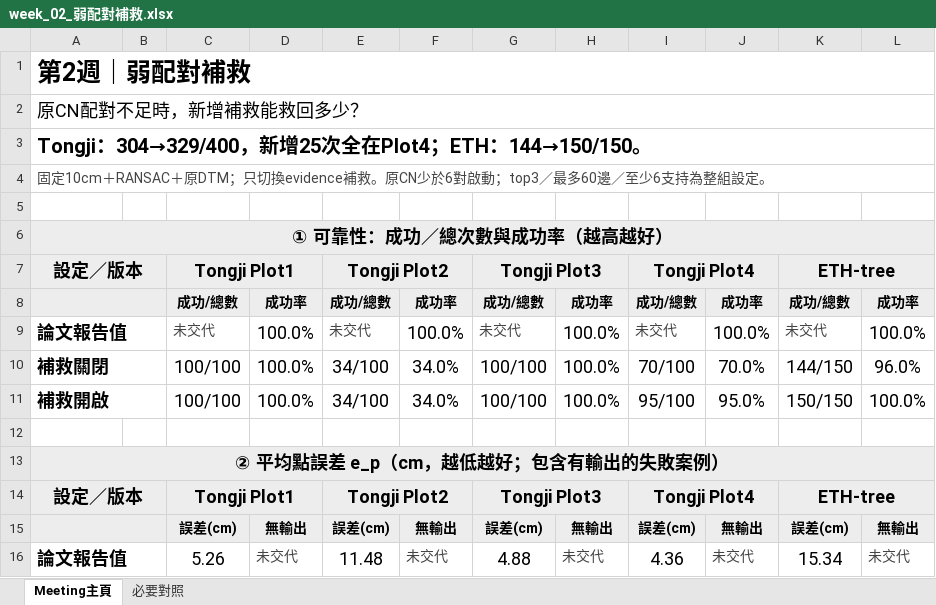
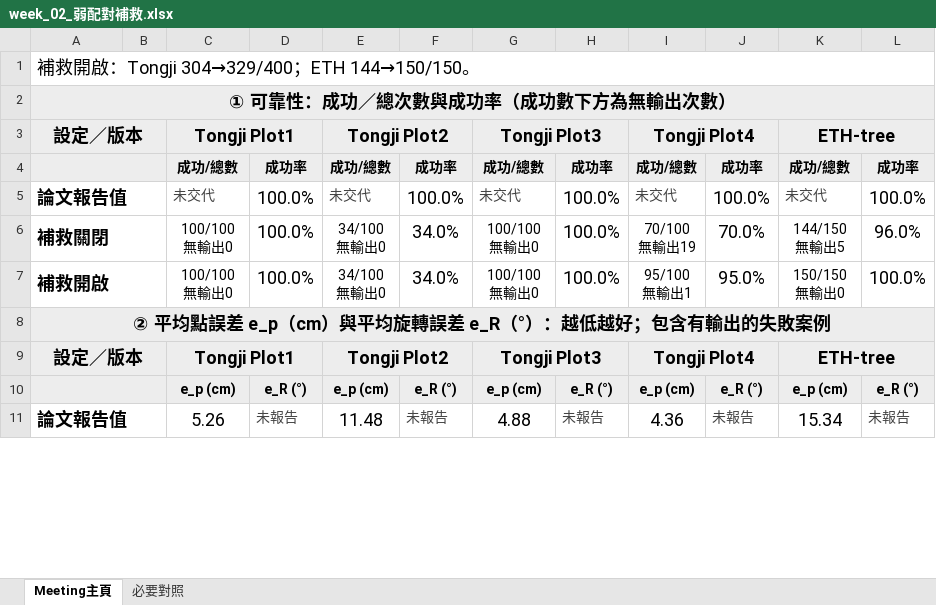
Before and after one commit to WWW3113/CircularMatch, an Excel workbook: results/meeting_reports_20261108/week_02_弱配對補救.xlsx, sheet Meeting主頁, drawn as a sheet; only a part is shown; values as stored, in another font and other column widths than the file's, no borders; removed rows and columns are numbered as before the commit, all else as after; ↵ is a line break in a cell; the diff covers the shown part only; the diff names each change by its address in the sheet, - before the commit and + after, or states it on an @@ line.

Commit message:
Restore rotation error and compact meeting main sheets

```diff
--- a/results/meeting_reports_20261108/week_02_弱配對補救.xlsx (sheet Meeting主頁)
+++ b/results/meeting_reports_20261108/week_02_弱配對補救.xlsx (sheet Meeting主頁)
-A1: 第2週｜弱配對補救
+A1: 補救開啟：Tongji 304→329/400；ETH 144→150/150。
-A1 bold: on
+A1 bold: off, text size: smaller
-A2: 原CN配對不足時，新增補救能救回多少？
+A2: ① 可靠性：成功／總次數與成功率（成功數下方為無輸出次數）
-A2:L2 fill: none
+A2:L2 fill: #EDEDED
@@ A2 bold: off → on, alignment: left → center @@
-row 3: Tongji：304→329/400，新增25次全在Plot4；ETH：144→150/150。
-row 4: 固定10cm＋RANSAC＋原DTM；只切換evidence補救。原CN少於6對啟動；top3／最多60邊／至少6支持為整組設定。
-row 5: (empty)
-row 6: ① 可靠性：成功／總次數與成功率（越高越好）
-C6:C7: 100/100
+C6:C7: 100/100 ↵ 無輸出0
@@ C6:C7 text size: smaller @@
-E6:E7: 34/100
+E6:E7: 34/100 ↵ 無輸出0
@@ E6:E7 text size: smaller @@
-G6:G7: 100/100
+G6:G7: 100/100 ↵ 無輸出0
@@ G6:G7 text size: smaller @@
-I6: 70/100
+I6: 70/100 ↵ 無輸出19
@@ I6:I7 text size: smaller @@
-K6: 144/150
+K6: 144/150 ↵ 無輸出5
@@ K6:K7 text size: smaller @@
-I7: 95/100
+I7: 95/100 ↵ 無輸出1
-K7: 150/150
+K7: 150/150 ↵ 無輸出0
-row 12: (empty)
-A8: ② 平均點誤差 e_p（cm，越低越好；包含有輸出的失敗案例）
+A8: ② 平均點誤差 e_p（cm）與平均旋轉誤差 e_R（°）：越低越好；包含有輸出的失敗案例
-row 15:  |  | 誤差(cm) | 無輸出 | 誤差(cm) | 無輸出 | 誤差(cm) | 無輸出 | 誤差(cm) | 無輸出 | 誤差(cm) | 無輸出
+row 10:  |  | e_p (cm) | e_R (°) | e_p (cm) | e_R (°) | e_p (cm) | e_R (°) | e_p (cm) | e_R (°) | e_p (cm) | e_R (°)
-D11: 未交代
+D11: 未報告
-F11: 未交代
+F11: 未報告
-H11: 未交代
+H11: 未報告
-J11: 未交代
+J11: 未報告
-L11: 未交代
+L11: 未報告
```
Also changed, not shown: 3 removed rows and 10 edited cells elsewhere in this sheet, sheet 必要對照, formulas that keep their value, results/meeting_reports_20261108/week_01_CN容差與Solver.xlsx, results/meeting_reports_20261108/week_03_DTM設定整組對照.xlsx, 14 other files.
